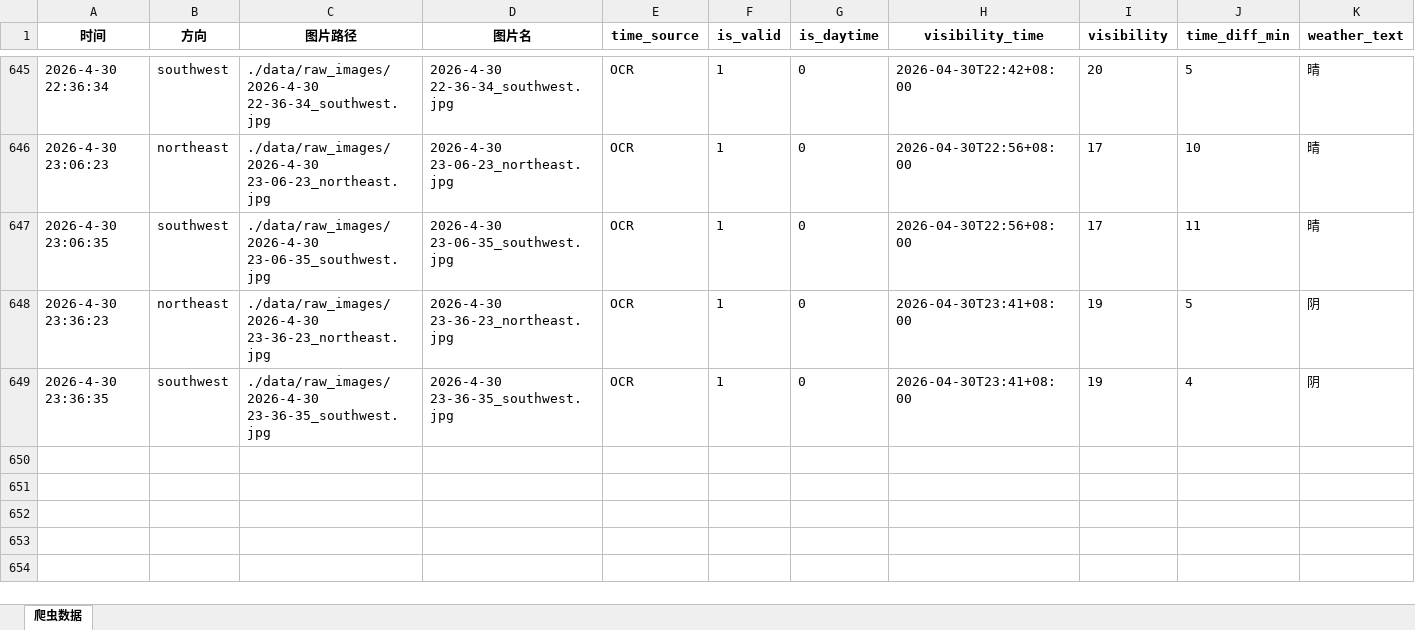
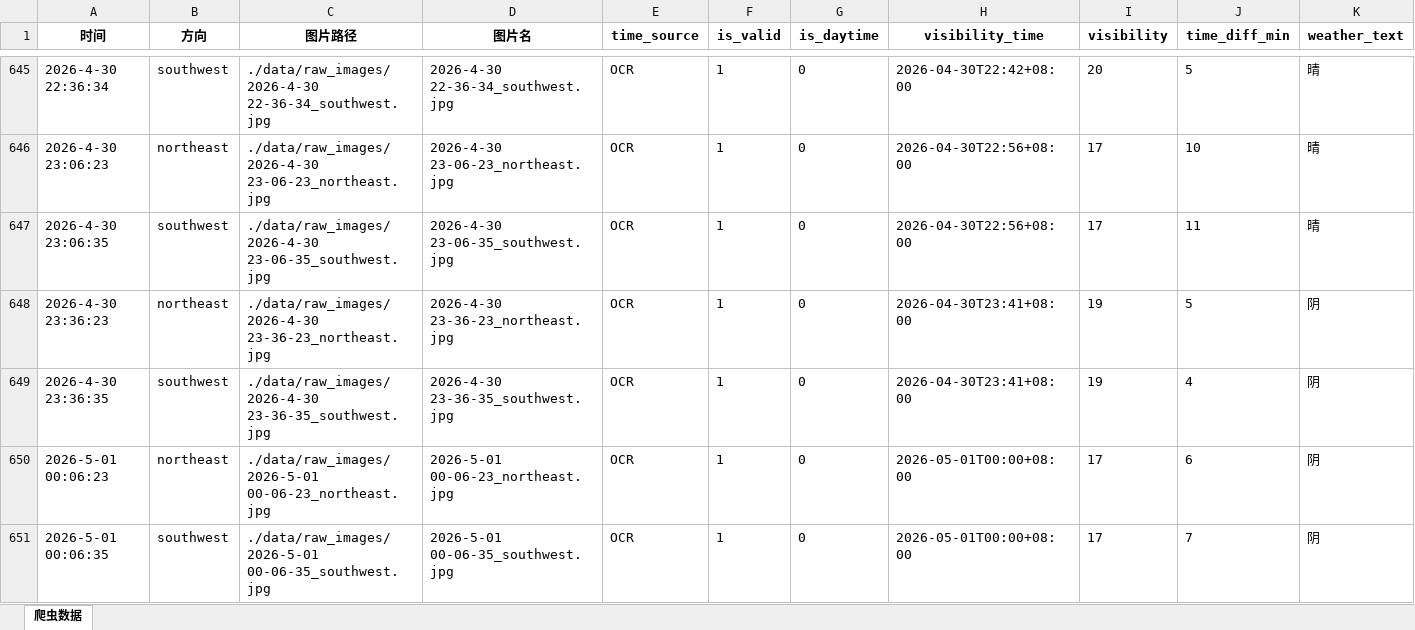
Before and after one commit to xiiiiiiiiiiier/fictional-octo-journey, an Excel workbook: 时刻爬取/data/metadata/表.xlsx, sheet 爬虫数据, drawn as a sheet; only a part is shown, gaps mark what is left out; values as stored, in another font and other column widths than the file's, no borders; rows hold the shown columns only; the diff names each change by its address in the sheet, - before the commit and + after, or states it on an @@ line.

```diff
--- a/时刻爬取/data/metadata/表.xlsx (sheet 爬虫数据)
+++ b/时刻爬取/data/metadata/表.xlsx (sheet 爬虫数据)
+row 650: 2026-5-01 00:06:23 | northeast | ./data/raw_images/2026-5-01 00-06-23_northeast.jpg | 2026-5-01 00-06-23_northeast.jpg | OCR | 1 | 0 | 2026-05-01T00:00+08:00 | 17 | 6 | 阴
+row 651: 2026-5-01 00:06:35 | southwest | ./data/raw_images/2026-5-01 00-06-35_southwest.jpg | 2026-5-01 00-06-35_southwest.jpg | OCR | 1 | 0 | 2026-05-01T00:00+08:00 | 17 | 7 | 阴
```
Also changed, not shown: 2 other files.
